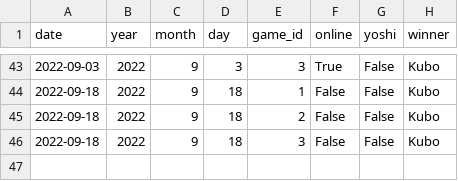
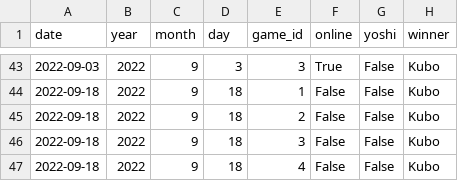
Before and after one commit to kuboyoo/CatanStats, a CSV file: catan_record_2022.csv, drawn as a sheet; only a part is shown, gaps mark what is left out.

Commit message:
Update all record

```diff
--- a/catan_record_2022.csv
+++ b/catan_record_2022.csv
@@ -46 +46,2 @@ date,year,month,day,game_id,online,yoshi,winner
 2022-09-18,2022,9,18,3,False,False,Kubo
+2022-09-18,2022,9,18,4,False,False,Kubo
```
Also changed, not shown: catan_record_all.csv, 6 other files.
